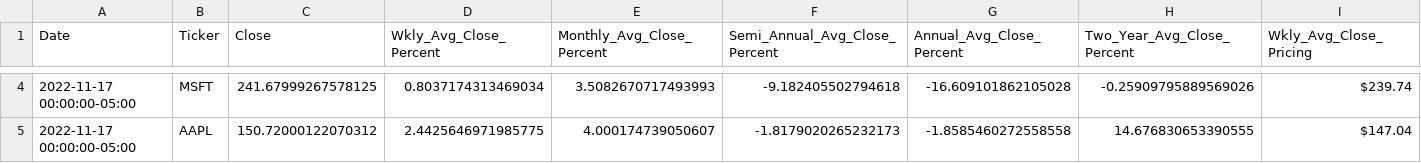
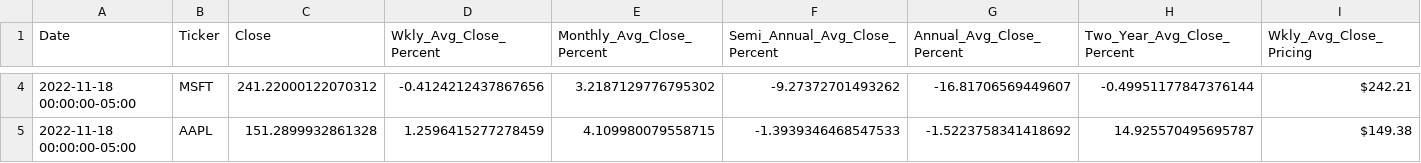
Before and after one commit to veroanalytic/financial-portfolio, a CSV file: history.csv, drawn as a sheet; only a part is shown, gaps mark what is left out; the diff covers the shown part only; the diff names each change by its address in the sheet, - before the commit and + after, or states it on an @@ line.

```diff
--- a/history.csv
+++ b/history.csv
-A4:A5 (Date): 2022-11-17 00:00:00-05:00
+A4:A5 (Date): 2022-11-18 00:00:00-05:00
-C4 (Close): 241.67999267578125
+C4 (Close): 241.22000122070312
-D4 (Wkly_Avg_Close_Percent): 0.8037174313469034
+D4 (Wkly_Avg_Close_Percent): -0.4124212437867656
-E4 (Monthly_Avg_Close_Percent): 3.5082670717493993
+E4 (Monthly_Avg_Close_Percent): 3.2187129776795302
-F4 (Semi_Annual_Avg_Close_Percent): -9.182405502794618
+F4 (Semi_Annual_Avg_Close_Percent): -9.27372701493262
-G4 (Annual_Avg_Close_Percent): -16.609101862105028
+G4 (Annual_Avg_Close_Percent): -16.81706569449607
-H4 (Two_Year_Avg_Close_Percent): -0.25909795889569026
+H4 (Two_Year_Avg_Close_Percent): -0.49951177847376144
-I4 (Wkly_Avg_Close_Pricing): $239.74
+I4 (Wkly_Avg_Close_Pricing): $242.21
-C5 (Close): 150.72000122070312
+C5 (Close): 151.2899932861328
-D5 (Wkly_Avg_Close_Percent): 2.4425646971985775
+D5 (Wkly_Avg_Close_Percent): 1.2596415277278459
-E5 (Monthly_Avg_Close_Percent): 4.000174739050607
+E5 (Monthly_Avg_Close_Percent): 4.109980079558715
-F5 (Semi_Annual_Avg_Close_Percent): -1.8179020265232173
+F5 (Semi_Annual_Avg_Close_Percent): -1.3939346468547533
-G5 (Annual_Avg_Close_Percent): -1.8585460272558558
+G5 (Annual_Avg_Close_Percent): -1.5223758341418692
-H5 (Two_Year_Avg_Close_Percent): 14.676830653390555
+H5 (Two_Year_Avg_Close_Percent): 14.925570495695787
-I5 (Wkly_Avg_Close_Pricing): $147.04
+I5 (Wkly_Avg_Close_Pricing): $149.38
```
Also changed, not shown: 1 added row and 44 edited cells elsewhere in this file, daily.csv, 2 other files.
